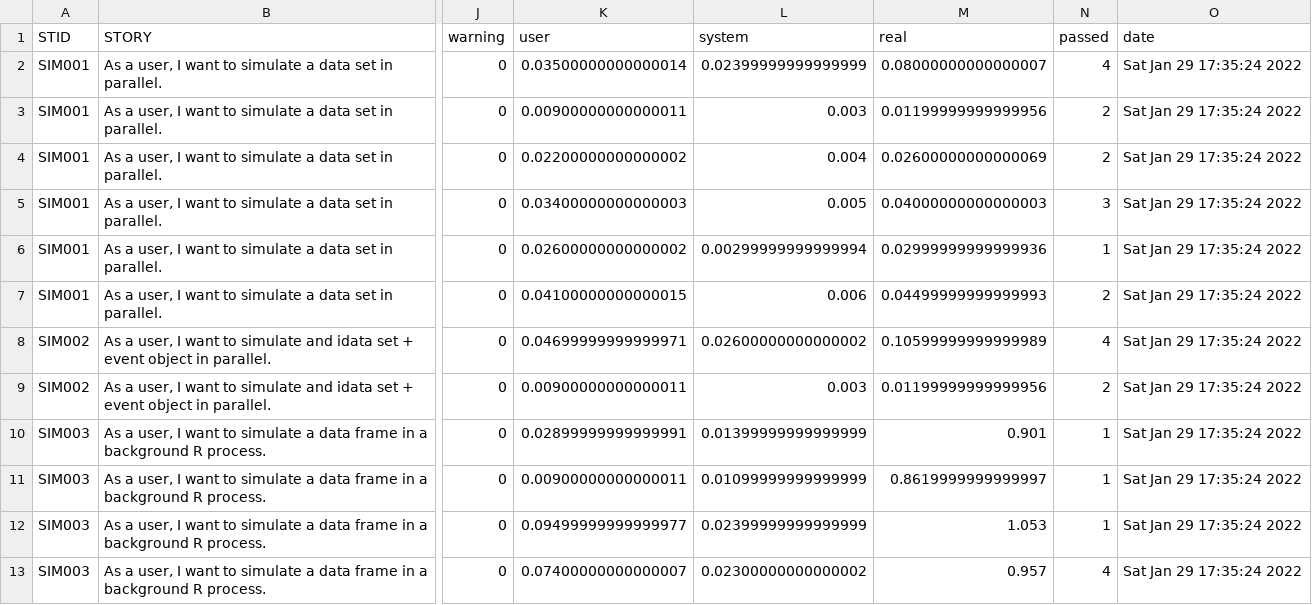
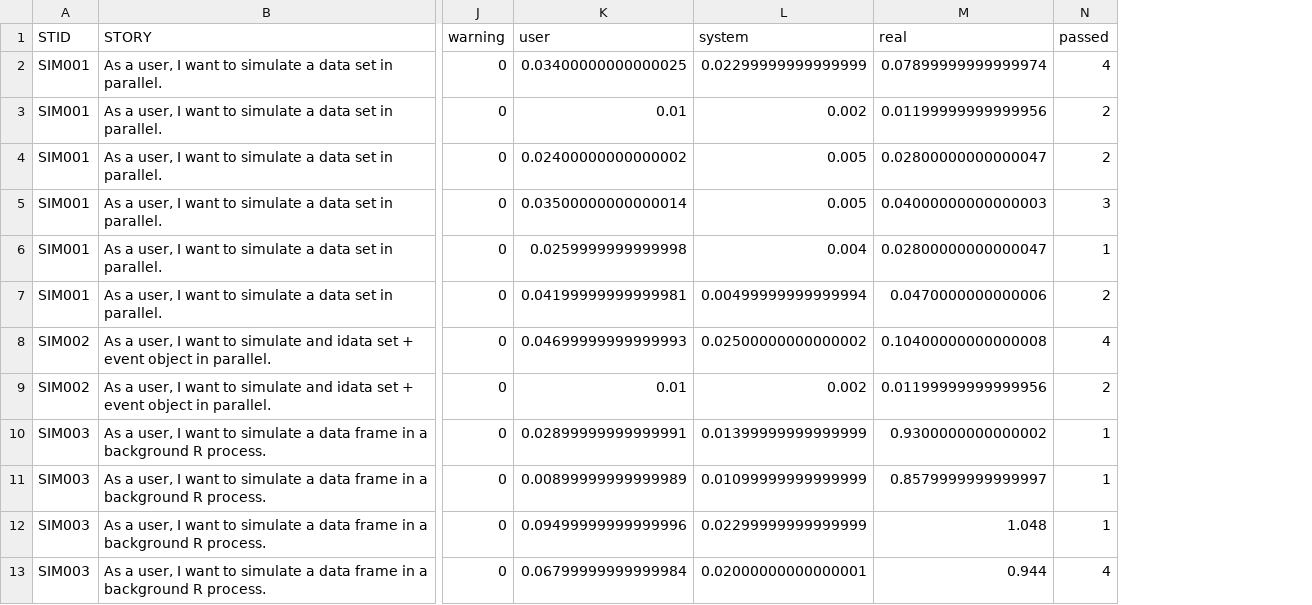
Before and after one commit to kylebaron/mrgsim.parallel, a CSV file: inst/docs/stories-tests.csv, drawn as a sheet; only a part is shown, gaps mark what is left out; the diff covers the shown part only; the diff names each change by its address in the sheet, - before the commit and + after, or states it on an @@ line.

```diff
--- a/inst/docs/stories-tests.csv
+++ b/inst/docs/stories-tests.csv
-column O (date), rows 2-13: all Sat Jan 29 17:35:24 2022
-K2 (user): 0.03500000000000014
+K2 (user): 0.03400000000000025
-L2 (system): 0.02399999999999999
+L2 (system): 0.02299999999999999
-M2 (real): 0.08000000000000007
+M2 (real): 0.07899999999999974
-K3 (user): 0.00900000000000011
+K3 (user): 0.01
-L3 (system): 0.003
+L3 (system): 0.002
-K4 (user): 0.02200000000000002
+K4 (user): 0.02400000000000002
-L4 (system): 0.004
+L4 (system): 0.005
-M4 (real): 0.02600000000000069
+M4 (real): 0.02800000000000047
-K5 (user): 0.03400000000000003
+K5 (user): 0.03500000000000014
-K6 (user): 0.02600000000000002
+K6 (user): 0.0259999999999998
-L6 (system): 0.00299999999999994
+L6 (system): 0.004
-M6 (real): 0.02999999999999936
+M6 (real): 0.02800000000000047
-K7 (user): 0.04100000000000015
+K7 (user): 0.04199999999999981
-L7 (system): 0.006
+L7 (system): 0.00499999999999994
-M7 (real): 0.04499999999999993
+M7 (real): 0.0470000000000006
-K8 (user): 0.04699999999999971
+K8 (user): 0.04699999999999993
-L8 (system): 0.02600000000000002
+L8 (system): 0.02500000000000002
-M8 (real): 0.10599999999999989
+M8 (real): 0.10400000000000008
-K9 (user): 0.00900000000000011
+K9 (user): 0.01
-L9 (system): 0.003
+L9 (system): 0.002
-M10 (real): 0.901
+M10 (real): 0.9300000000000002
-K11 (user): 0.00900000000000011
+K11 (user): 0.00899999999999989
-M11 (real): 0.8619999999999997
+M11 (real): 0.8579999999999997
-K12 (user): 0.09499999999999977
+K12 (user): 0.09499999999999996
-L12 (system): 0.02399999999999999
+L12 (system): 0.02299999999999999
-M12 (real): 1.053
+M12 (real): 1.048
-K13 (user): 0.07400000000000007
+K13 (user): 0.06799999999999984
-L13 (system): 0.02300000000000002
+L13 (system): 0.02000000000000001
-M13 (real): 0.957
+M13 (real): 0.944
```
Also changed, not shown: 63 edited cells elsewhere in this file, inst/docs/tests.csv, 2 other files.
